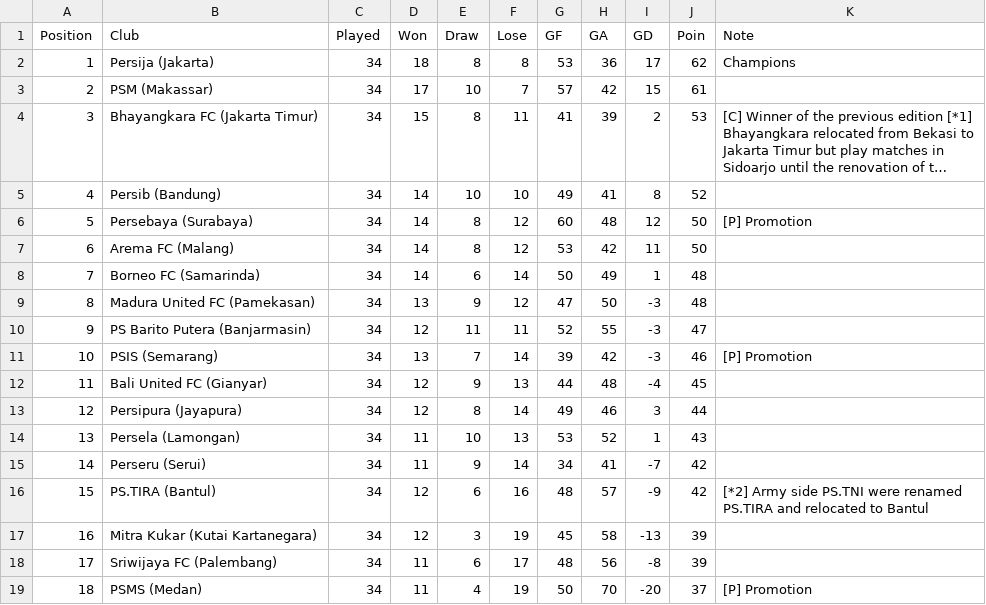
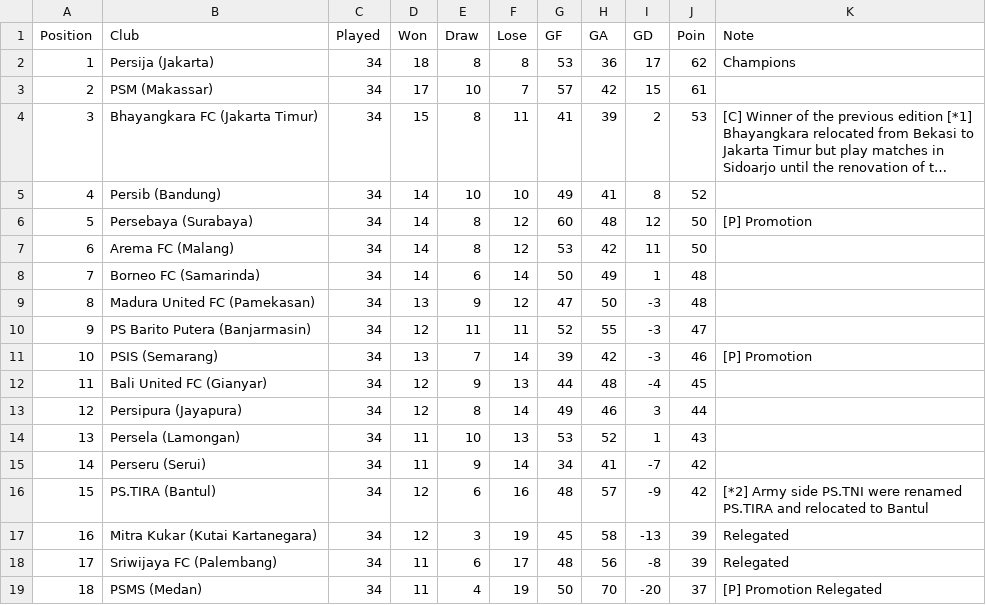
Before and after one commit to rizkyrautra/sportsanalytics, a CSV file: Final Tables - GOJEK Liga 1.csv, drawn as a sheet; long unchanged cells end in ….

Commit message:
Update Final Tables - GOJEK Liga 1.csv

```diff
--- a/Final Tables - GOJEK Liga 1.csv
+++ b/Final Tables - GOJEK Liga 1.csv
@@ -16,4 +16,4 @@ Position,Club,Played,Won,Draw,Lose,GF,GA,GD,Poin,Note
 15,PS.TIRA (Bantul),34,12,6,16,48,57,-9,42,[*2] Army side PS.TNI were renamed PS.TIRA and relocated to Bantul
-16,Mitra Kukar (Kutai Kartanegara),34,12,3,19,45,58,-13,39,
-17,Sriwijaya FC (Palembang),34,11,6,17,48,56,-8,39,
-18,PSMS (Medan),34,11,4,19,50,70,-20,37,[P] Promotion
+16,Mitra Kukar (Kutai Kartanegara),34,12,3,19,45,58,-13,39,Relegated
+17,Sriwijaya FC (Palembang),34,11,6,17,48,56,-8,39,Relegated
+18,PSMS (Medan),34,11,4,19,50,70,-20,37,[P] Promotion Relegated
```
